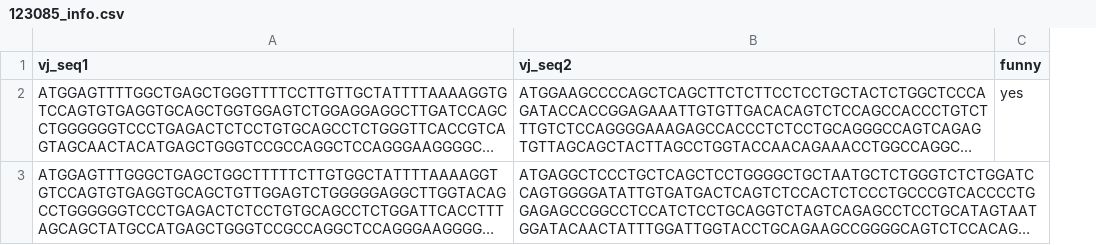
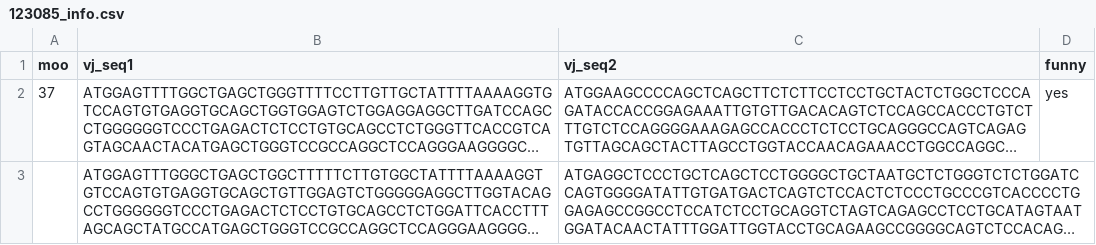
Before and after one commit to 10XGenomics/enclone, a CSV file: enclone_main/testx/inputs/123085_info.csv, drawn as a sheet; long unchanged cells end in …; the diff names each change by its address in the sheet, - before the commit and + after, or states it on an @@ line.

```diff
--- a/enclone_main/testx/inputs/123085_info.csv
+++ b/enclone_main/testx/inputs/123085_info.csv
+column A (moo), row 2: 37
```
Also changed, not shown: 2 other files.
